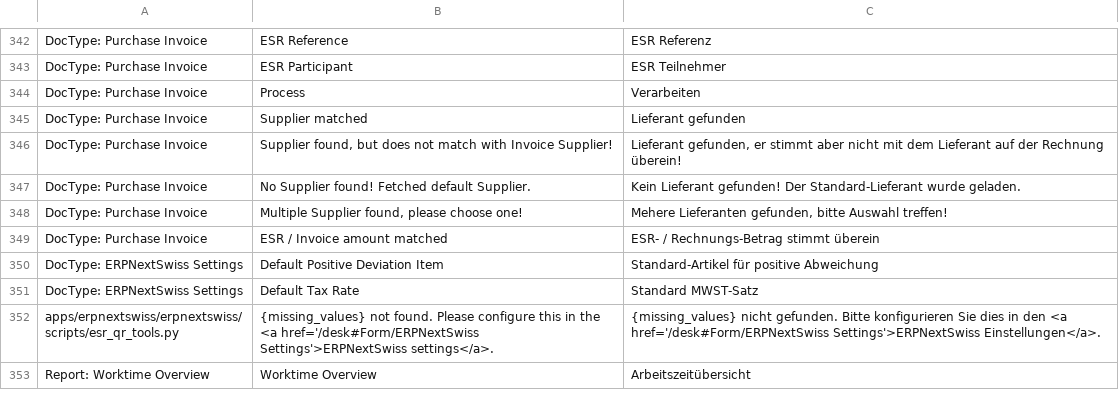
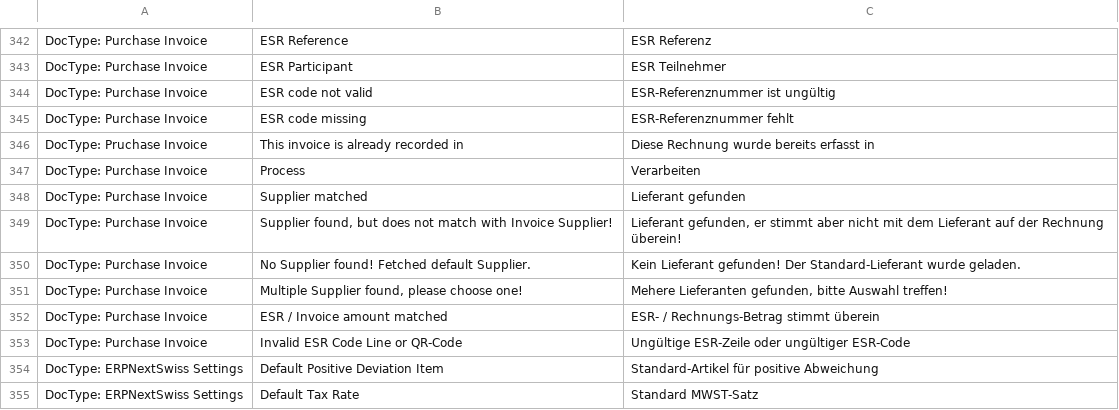
Before and after one commit to libracore/erpnextswiss, a CSV file: erpnextswiss/translations/de.csv, drawn as a sheet; only a part is shown, gaps mark what is left out; the shorter side is filled out with more unchanged rows; the diff names each change by its address in the sheet, - before the commit and + after, or states it on an @@ line.

Commit message:
introducing ESR validation

```diff
--- a/erpnextswiss/translations/de.csv
+++ b/erpnextswiss/translations/de.csv
+row 344: DocType: Purchase Invoice | ESR code not valid | ESR-Referenznummer ist ungültig
+row 345: DocType: Purchase Invoice | ESR code missing | ESR-Referenznummer fehlt
+row 346: DocType: Pruchase Invoice | This invoice is already recorded in | Diese Rechnung wurde bereits erfasst in
+row 353: DocType: Purchase Invoice | Invalid ESR Code Line or QR-Code | Ungültige ESR-Zeile oder ungültiger ESR-Code
```
Also changed, not shown: 2 other files.
